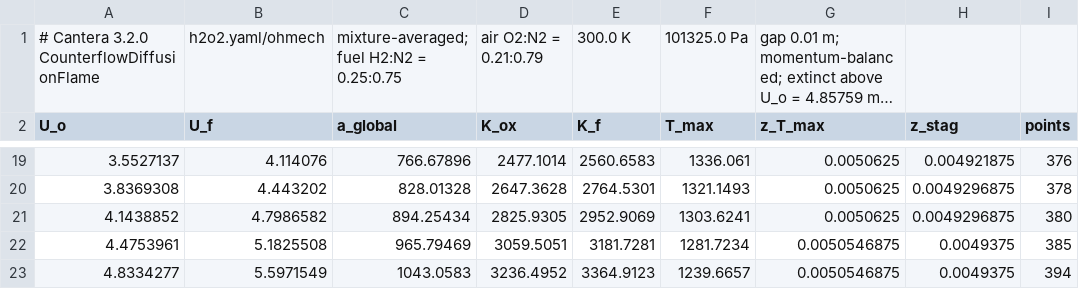
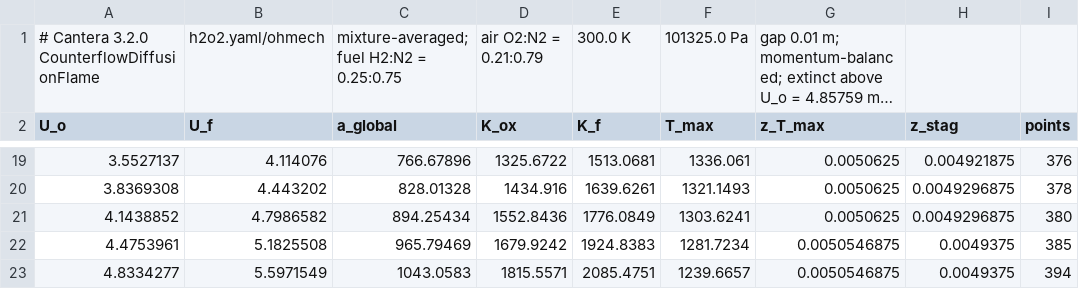
Before and after one commit to MatthewBonanni/mallard, a CSV file: examples/counterflow_diffusion/reference/strain.csv, drawn as a sheet; only a part is shown, gaps mark what is left out; long unchanged cells end in …; the diff covers the shown part only.

```diff
--- a/examples/counterflow_diffusion/reference/strain.csv
+++ b/examples/counterflow_diffusion/reference/strain.csv
@@ -19,5 +19,5 @@ U_o,U_f,a_global,K_ox,K_f,T_max,z_T_max,z_stag,points
-3.5527137,4.114076,766.67896,2477.1014,2560.6583,1336.061,0.0050625,0.004921875,376
-3.8369308,4.443202,828.01328,2647.3628,2764.5301,1321.1493,0.0050625,0.0049296875,378
-4.1438852,4.7986582,894.25434,2825.9305,2952.9069,1303.6241,0.0050625,0.0049296875,380
-4.4753961,5.1825508,965.79469,3059.5051,3181.7281,1281.7234,0.0050546875,0.0049375,385
-4.8334277,5.5971549,1043.0583,3236.4952,3364.9123,1239.6657,0.0050546875,0.0049375,394
+3.5527137,4.114076,766.67896,1325.6722,1513.0681,1336.061,0.0050625,0.004921875,376
+3.8369308,4.443202,828.01328,1434.916,1639.6261,1321.1493,0.0050625,0.0049296875,378
+4.1438852,4.7986582,894.25434,1552.8436,1776.0849,1303.6241,0.0050625,0.0049296875,380
+4.4753961,5.1825508,965.79469,1679.9242,1924.8383,1281.7234,0.0050546875,0.0049375,385
+4.8334277,5.5971549,1043.0583,1815.5571,2085.4751,1239.6657,0.0050546875,0.0049375,394
```
Also changed, not shown: 32 edited cells elsewhere in this file, 6 other files.
